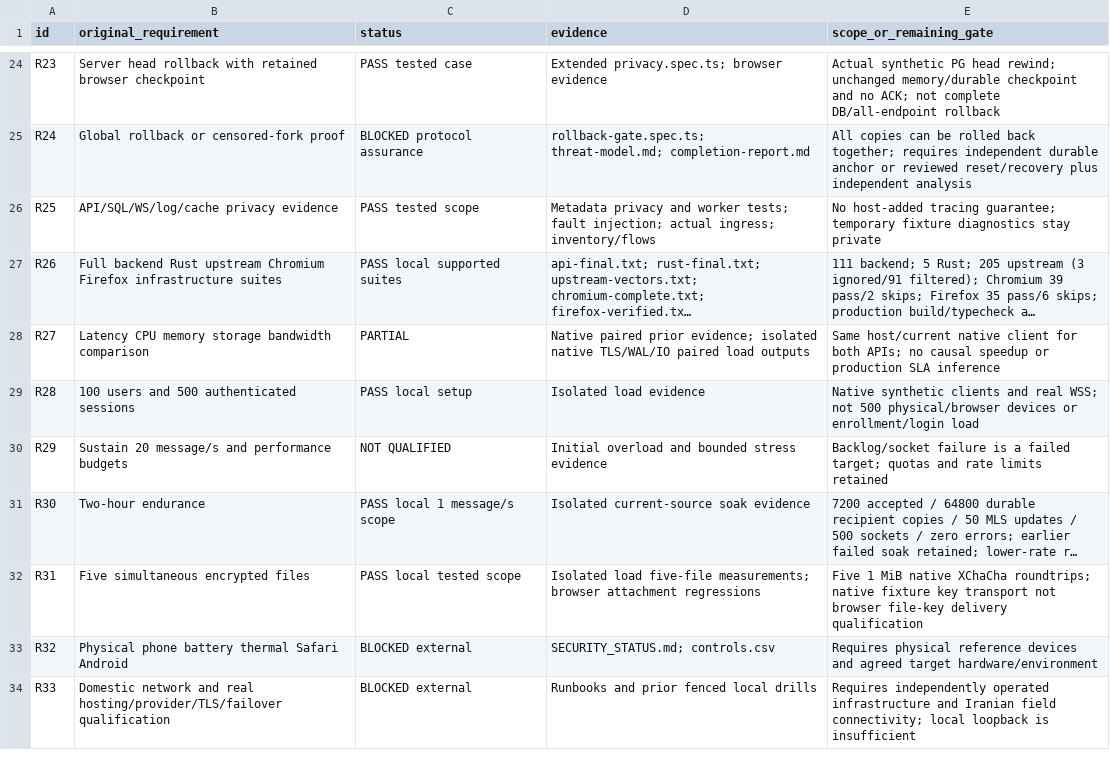
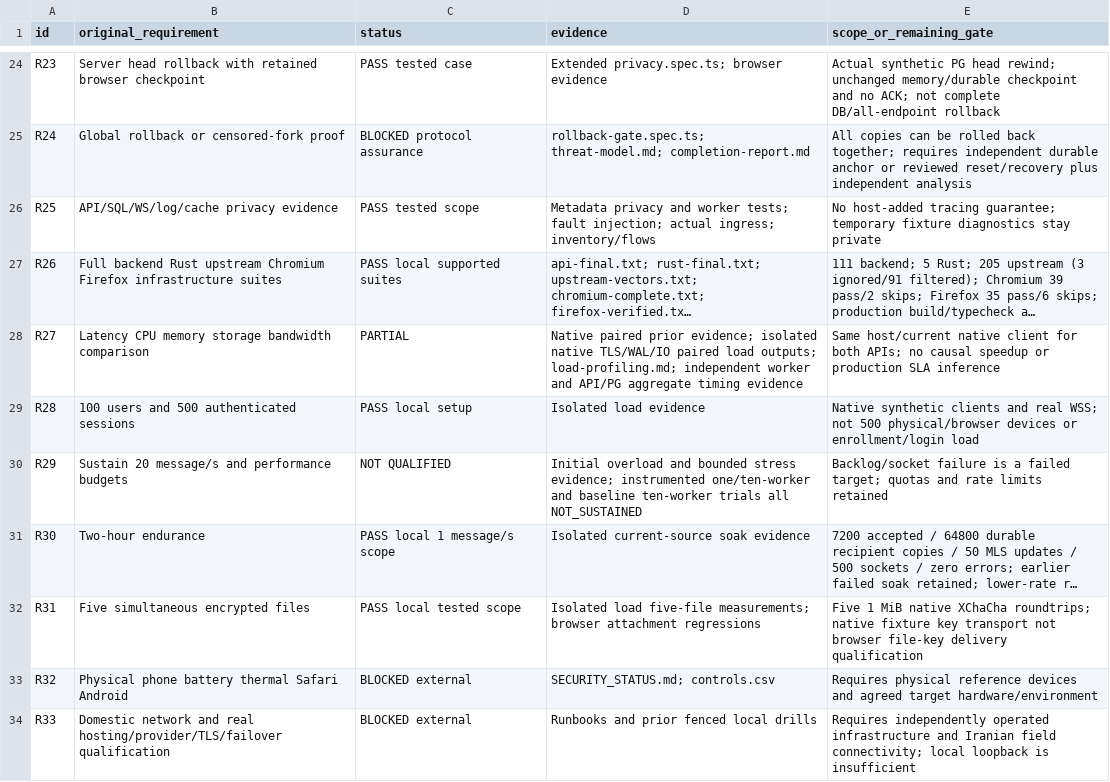
Before and after one commit to rezahadinezhad/HAVEN, a CSV file: docs/security/metadata-privacy/requirements.csv, drawn as a sheet; only a part is shown, gaps mark what is left out; long unchanged cells end in …; the diff names each change by its address in the sheet, - before the commit and + after, or states it on an @@ line.

Commit message:
Shard native load workers and profile HTTP and PostgreSQL waits
Pin synthetic client states to independent Rust workers and schedule conversations in ordered lanes without dispatcher head-of-line blocking. Preserve the ten-second stop-offering trigger, drain every offered intent, and retain actual MLS, signatures, encrypted fsync-before-ACK and ingress/database limits.

Add bounded generator/API/SQL/connection timing, aggregate PostgreSQL wait and cgroup CPU observations, real worker-isolation tests, and an evidence-backed diagnosis. No messenger runtime changes; 20 messages/s remains unqualified.

```diff
--- a/docs/security/metadata-privacy/requirements.csv
+++ b/docs/security/metadata-privacy/requirements.csv
-D28 (evidence): …paired load outputs
+D28 (evidence): …paired load outputs; load-profiling.md; independent worker and API/PG aggregate timing evidence
-D30 (evidence): …bounded stress evidence
+D30 (evidence): …bounded stress evidence; instrumented one/ten-worker and baseline ten-worker trials all NOT_SUSTAINED
```
Also changed, not shown: 11 other files.
